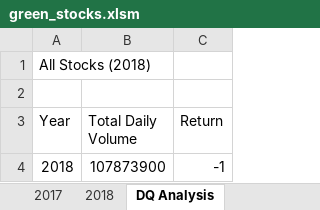
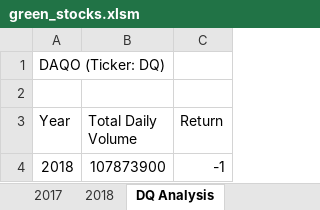
Before and after one commit to PaulWGutierrez/Stock-Analysis, an Excel workbook: green_stocks.xlsm, sheet DQ Analysis, drawn as a sheet; values as stored, in another font and other column widths than the file's, no borders; the diff names each change by its address in the sheet, - before the commit and + after, or states it on an @@ line.

```diff
--- a/green_stocks.xlsm (sheet DQ Analysis)
+++ b/green_stocks.xlsm (sheet DQ Analysis)
-A1 (Year): All Stocks (2018)
+A1 (Year): DAQO (Ticker: DQ)
```
Also changed, not shown: sheet All Stocks Analysis.
